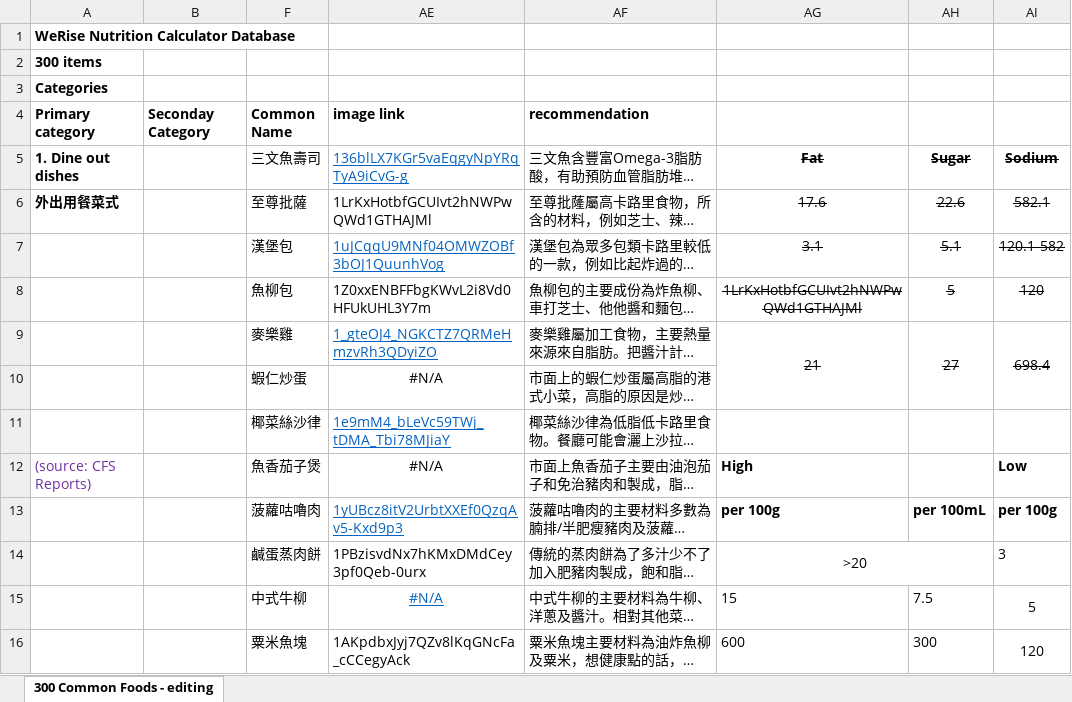
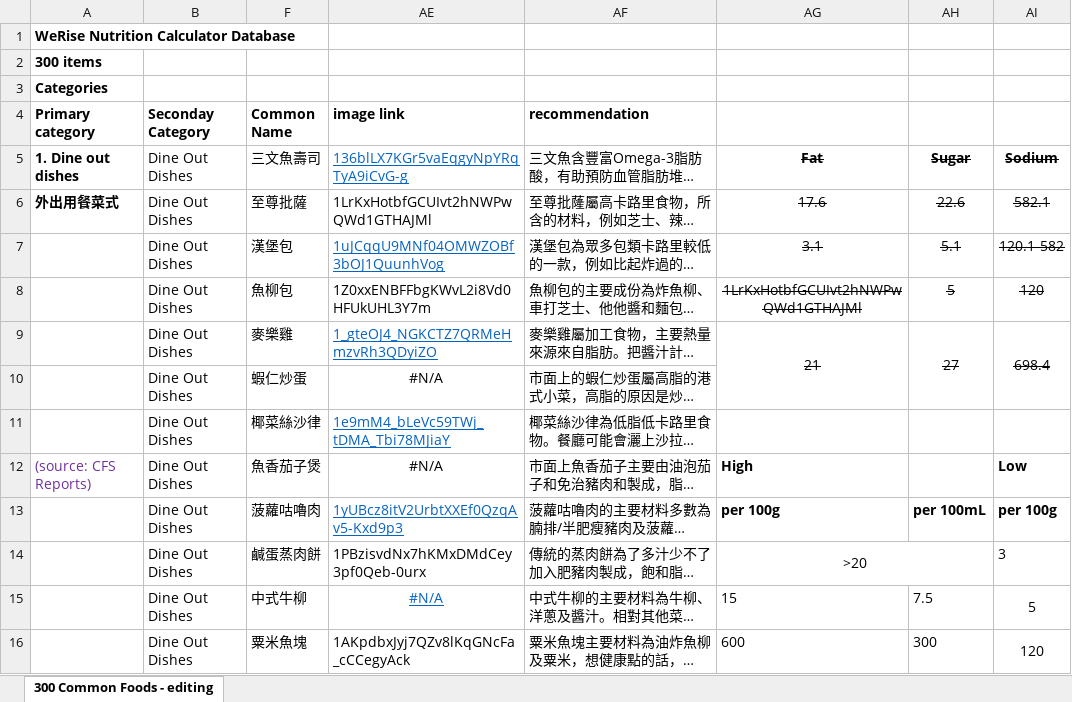
Before and after one commit to SkullCutter02/nutrition-calculator, an Excel workbook: public/food-data.xlsx, sheet 300 Common Foods - editing, drawn as a sheet; only a part is shown; long unchanged cells end in …; values as stored, in another font and other column widths than the file's, no borders; conditional formats not drawn; the diff covers the shown part only; the diff names each change by its address in the sheet, - before the commit and + after, or states it on an @@ line.

```diff
--- a/public/food-data.xlsx (sheet 300 Common Foods - editing)
+++ b/public/food-data.xlsx (sheet 300 Common Foods - editing)
-B5:B16 (Seconday Category): (empty)
+B5:B16 (Seconday Category): Dine Out Dishes
```
Also changed, not shown: 305 edited cells and cell formats elsewhere in this sheet, 3 other files.
